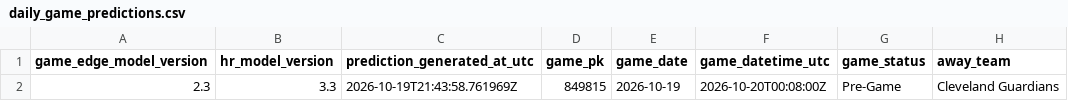
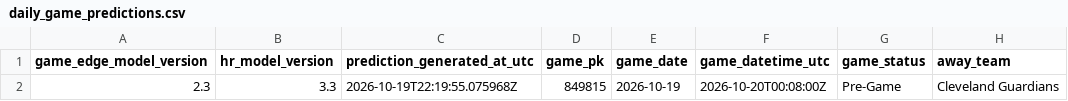
Before and after one commit to SSpeterson2b/launchpoint-hr, a CSV file: data/daily_game_predictions.csv, drawn as a sheet; only a part is shown; the diff names each change by its address in the sheet, - before the commit and + after, or states it on an @@ line.

Commit message:
Update public MLB Game Edge predictions

```diff
--- a/data/daily_game_predictions.csv
+++ b/data/daily_game_predictions.csv
-C2 (prediction_generated_at_utc): 2026-10-19T21:43:58.761969Z
+C2 (prediction_generated_at_utc): 2026-10-19T22:19:55.075968Z
```
